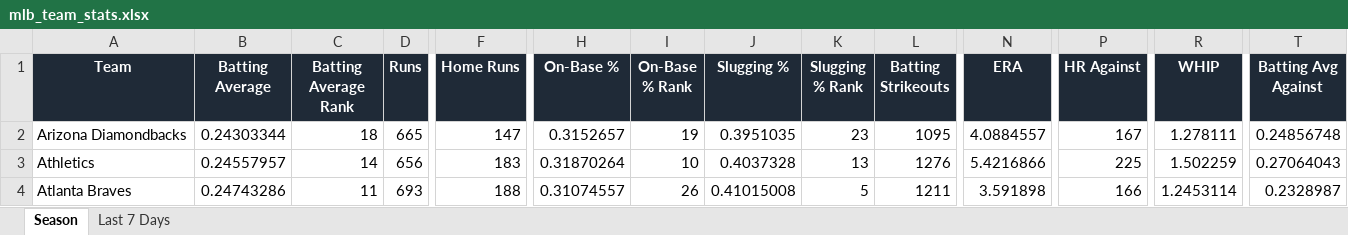
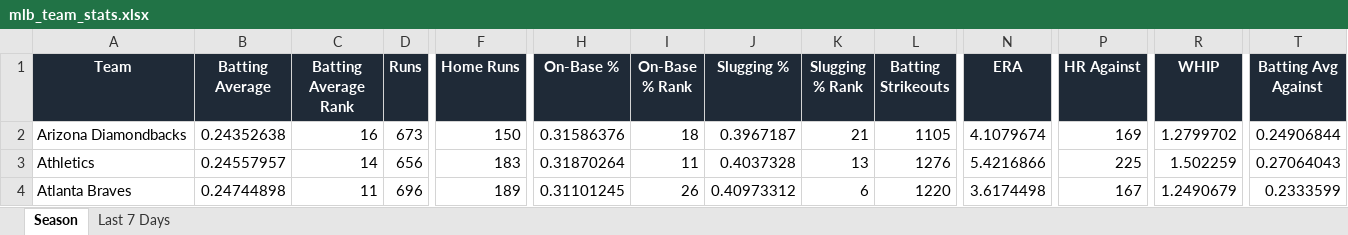
Before and after one commit to eskenazi2009/team-ranks, an Excel workbook: docs/data/mlb_team_stats.xlsx, sheet Season, drawn as a sheet; only a part is shown, gaps mark what is left out; values as stored, in another font and other column widths than the file's, no borders; conditional formats not drawn; the diff covers the shown part only; the diff names each change by its address in the sheet, - before the commit and + after, or states it on an @@ line.

```diff
--- a/docs/data/mlb_team_stats.xlsx (sheet Season)
+++ b/docs/data/mlb_team_stats.xlsx (sheet Season)
-B2 (Batting Average): 0.24303344
+B2 (Batting Average): 0.24352638
-C2 (Batting Average Rank): 18
+C2 (Batting Average Rank): 16
-D2 (Runs): 665
+D2 (Runs): 673
-F2 (Home Runs): 147
+F2 (Home Runs): 150
-H2 (On-Base %): 0.3152657
+H2 (On-Base %): 0.31586376
-I2 (On-Base % Rank): 19
+I2 (On-Base % Rank): 18
-J2 (Slugging %): 0.3951035
+J2 (Slugging %): 0.3967187
-K2 (Slugging % Rank): 23
+K2 (Slugging % Rank): 21
-L2 (Batting Strikeouts): 1095
+L2 (Batting Strikeouts): 1105
-N2 (ERA): 4.0884557
+N2 (ERA): 4.1079674
-P2 (HR Against): 167
+P2 (HR Against): 169
-R2 (WHIP): 1.278111
+R2 (WHIP): 1.2799702
-T2 (Batting Avg Against): 0.24856748
+T2 (Batting Avg Against): 0.24906844
-I3 (On-Base % Rank): 10
+I3 (On-Base % Rank): 11
-B4 (Batting Average): 0.24743286
+B4 (Batting Average): 0.24744898
-D4 (Runs): 693
+D4 (Runs): 696
-F4 (Home Runs): 188
+F4 (Home Runs): 189
-H4 (On-Base %): 0.31074557
+H4 (On-Base %): 0.31101245
-J4 (Slugging %): 0.41015008
+J4 (Slugging %): 0.40973312
-K4 (Slugging % Rank): 5
+K4 (Slugging % Rank): 6
-L4 (Batting Strikeouts): 1211
+L4 (Batting Strikeouts): 1220
-N4 (ERA): 3.591898
+N4 (ERA): 3.6174498
-P4 (HR Against): 166
+P4 (HR Against): 167
-R4 (WHIP): 1.2453114
+R4 (WHIP): 1.2490679
-T4 (Batting Avg Against): 0.2328987
+T4 (Batting Avg Against): 0.2333599
```
Also changed, not shown: 246 edited cells elsewhere in this sheet, 3 other files.
